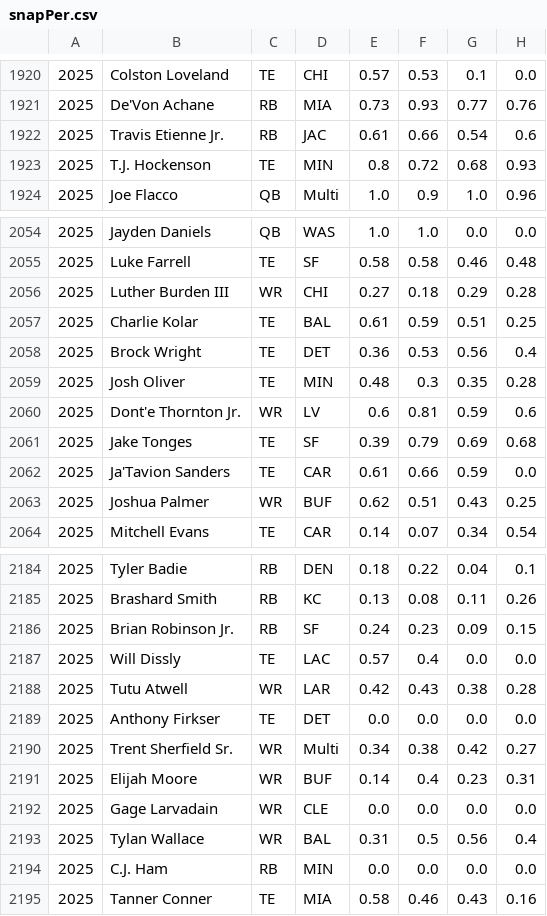
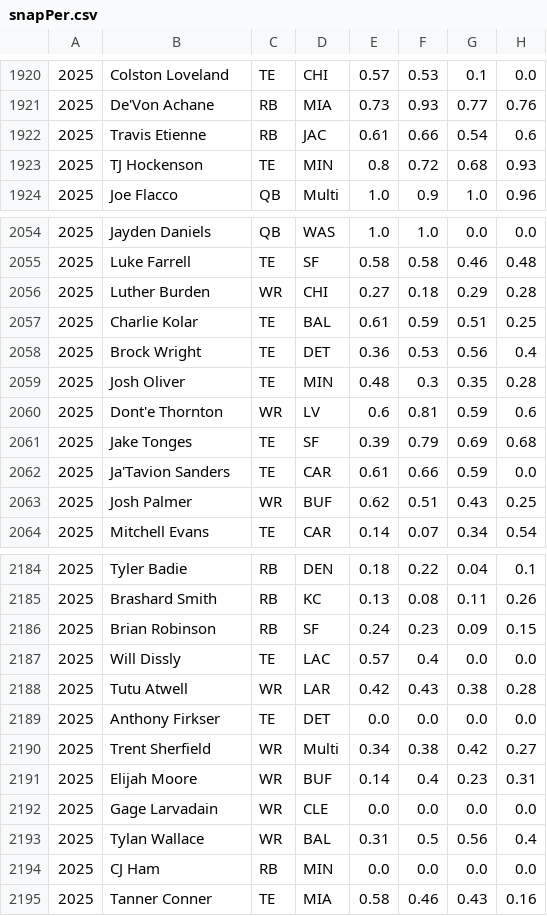
Before and after one commit to rmaxsm/TRUFFLEdash, a CSV file: data/snapPer.csv, drawn as a sheet; only a part is shown, gaps mark what is left out; the diff covers the shown part only; the diff names each change by its address in the sheet, - before the commit and + after, or states it on an @@ line.

```diff
--- a/data/snapPer.csv
+++ b/data/snapPer.csv
-B1922: Travis Etienne Jr.
+B1922: Travis Etienne
-B1923: T.J. Hockenson
+B1923: TJ Hockenson
-B2056: Luther Burden III
+B2056: Luther Burden
-B2060: Dont'e Thornton Jr.
+B2060: Dont'e Thornton
-B2063: Joshua Palmer
+B2063: Josh Palmer
-B2186: Brian Robinson Jr.
+B2186: Brian Robinson
-B2190: Trent Sherfield Sr.
+B2190: Trent Sherfield
-B2194: C.J. Ham
+B2194: CJ Ham
```
Also changed, not shown: 61 edited cells elsewhere in this file, 2 other files.
